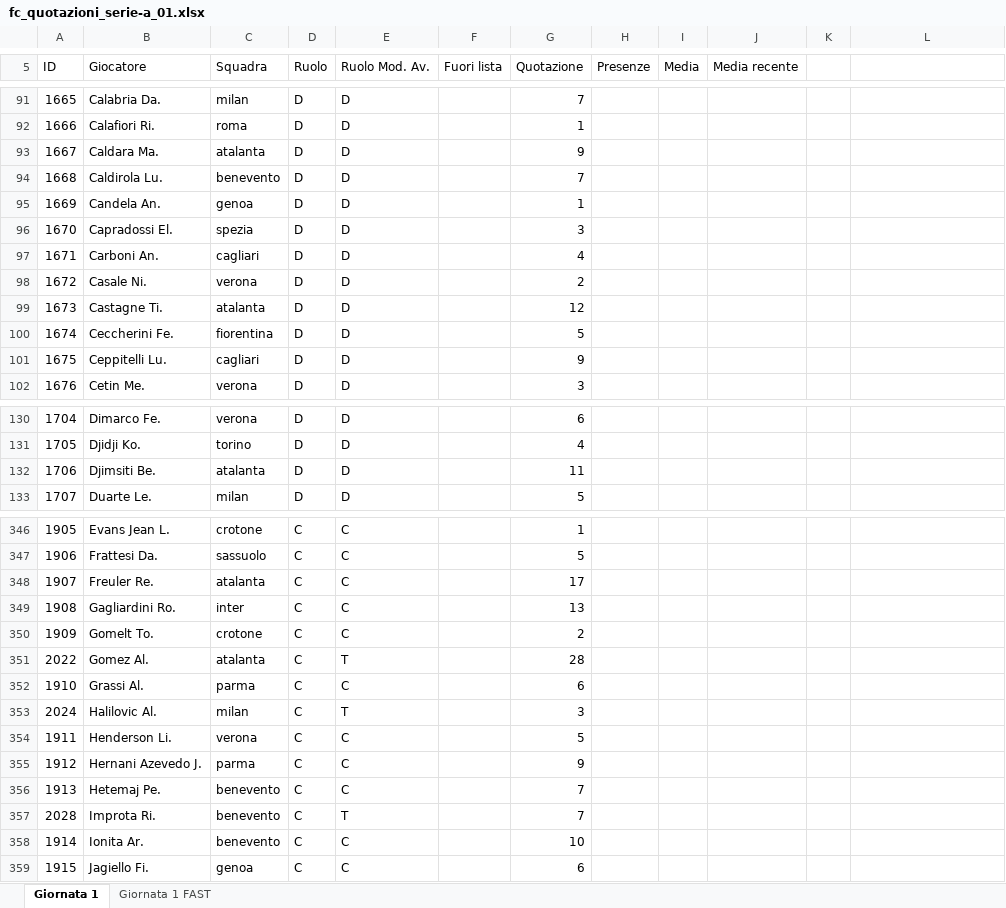
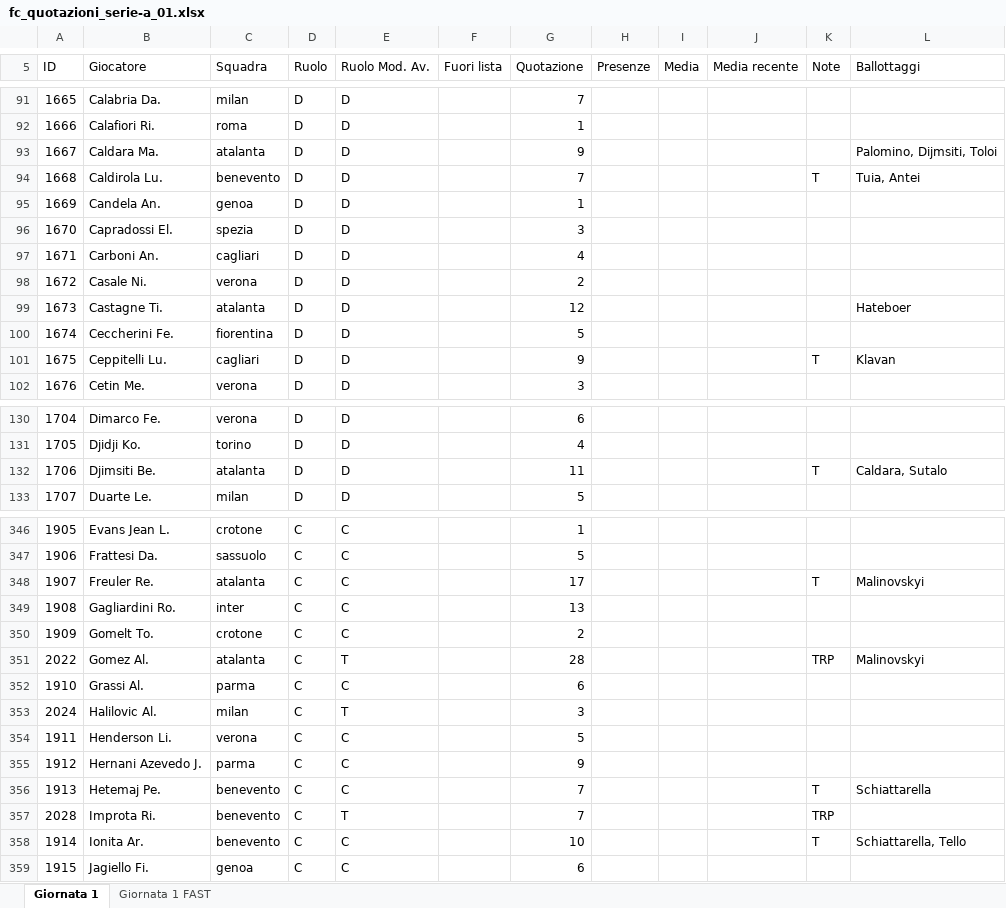
Before and after one commit to mfmanca2000/EasyFanta, an Excel workbook: EasyFanta/fc_quotazioni_serie-a_01.xlsx, sheet Giornata 1, drawn as a sheet; only a part is shown, gaps mark what is left out; values as stored, in another font and other column widths than the file's, no borders; the diff covers the shown part only; the diff names each change by its address in the sheet, - before the commit and + after, or states it on an @@ line.

```diff
--- a/EasyFanta/fc_quotazioni_serie-a_01.xlsx (sheet Giornata 1)
+++ b/EasyFanta/fc_quotazioni_serie-a_01.xlsx (sheet Giornata 1)
-K5: (empty)
+K5: Note
-L5: (empty)
+L5: Ballottaggi
-L93 (Ballottaggi): (empty)
+L93 (Ballottaggi): Palomino, Dijmsiti, Toloi
-K94 (Note): (empty)
+K94 (Note): T
-L94 (Ballottaggi): (empty)
+L94 (Ballottaggi): Tuia, Antei
-L99 (Ballottaggi): (empty)
+L99 (Ballottaggi): Hateboer
-K101 (Note): (empty)
+K101 (Note): T
-L101 (Ballottaggi): (empty)
+L101 (Ballottaggi): Klavan
-K132 (Note): (empty)
+K132 (Note): T
-L132 (Ballottaggi): (empty)
+L132 (Ballottaggi): Caldara, Sutalo
-K348 (Note): (empty)
+K348 (Note): T
-L348 (Ballottaggi): (empty)
+L348 (Ballottaggi): Malinovskyi
-K351 (Note): (empty)
+K351 (Note): TRP
-L351 (Ballottaggi): (empty)
+L351 (Ballottaggi): Malinovskyi
-K356 (Note): (empty)
+K356 (Note): T
-L356 (Ballottaggi): (empty)
+L356 (Ballottaggi): Schiattarella
-K357 (Note): (empty)
+K357 (Note): TRP
-K358 (Note): (empty)
+K358 (Note): T
-L358 (Ballottaggi): (empty)
+L358 (Ballottaggi): Schiattarella, Tello
```
Also changed, not shown: 78 edited cells elsewhere in this sheet, 6 other files.
